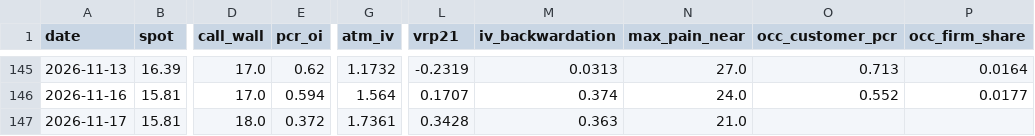
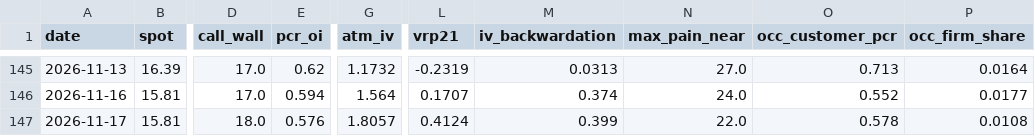
Before and after one commit to dsh0920-sys/Repository-name-options-dashboard, a CSV file: data/history/IREN_history.csv, drawn as a sheet; only a part is shown, gaps mark what is left out; the diff names each change by its address in the sheet, - before the commit and + after, or states it on an @@ line.

```diff
--- a/data/history/IREN_history.csv
+++ b/data/history/IREN_history.csv
-E147 (pcr_oi): 0.372
+E147 (pcr_oi): 0.576
-G147 (atm_iv): 1.7361
+G147 (atm_iv): 1.8057
-L147 (vrp21): 0.3428
+L147 (vrp21): 0.4124
-M147 (iv_backwardation): 0.363
+M147 (iv_backwardation): 0.399
-N147 (max_pain_near): 21.0
+N147 (max_pain_near): 22.0
-O147 (occ_customer_pcr): (empty)
+O147 (occ_customer_pcr): 0.578
-P147 (occ_firm_share): (empty)
+P147 (occ_firm_share): 0.0108
```
Also changed, not shown: data/history/AMZN_history.csv, data/history/NVDA_history.csv, 45 other files.
